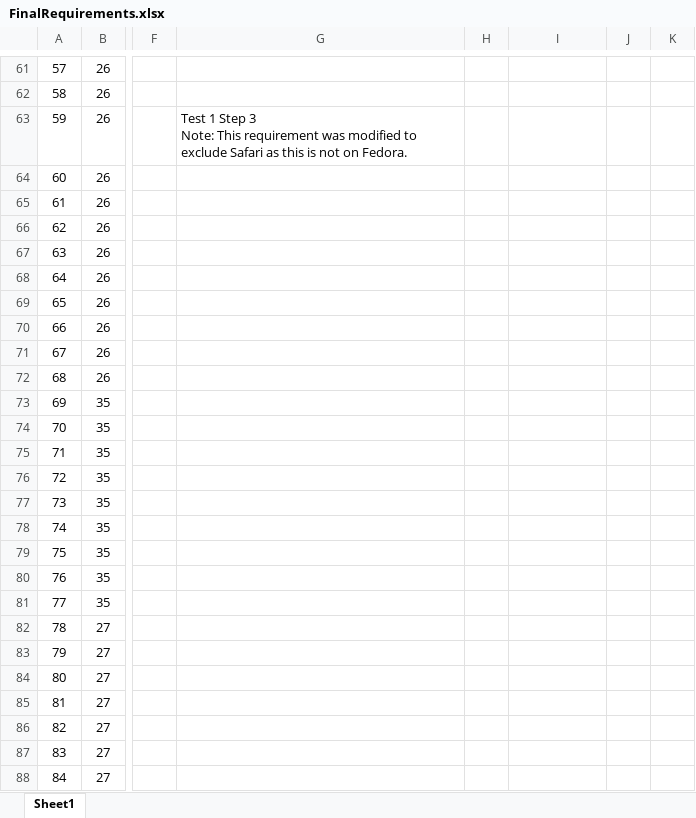
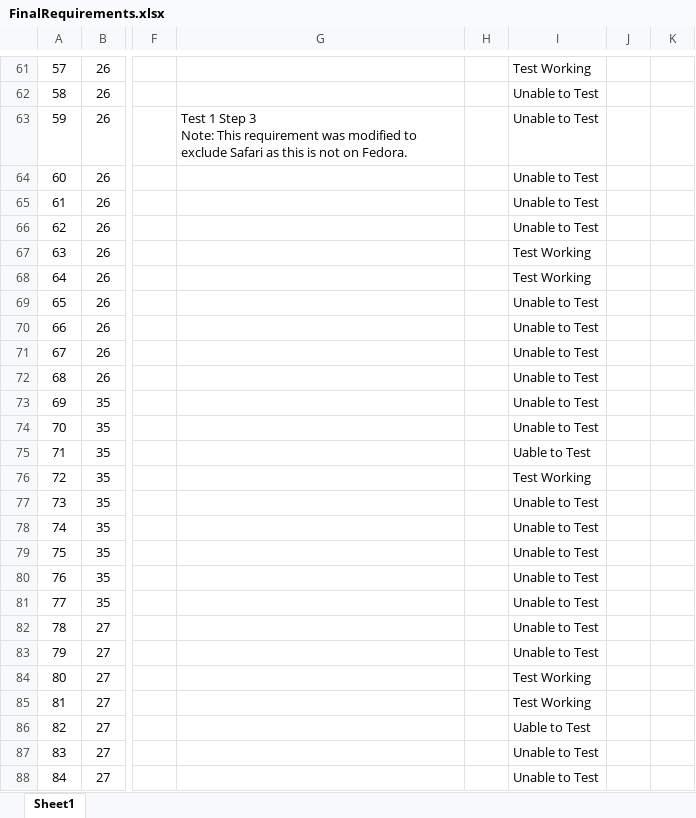
Before and after one commit to utastudents/cse3310-sp25-002, an Excel workbook: FinalRequirements.xlsx, sheet Sheet1, drawn as a sheet; only a part is shown, gaps mark what is left out; values as stored, in another font and other column widths than the file's, no borders; the diff covers the shown part only; the diff names each change by its address in the sheet, - before the commit and + after, or states it on an @@ line.

```diff
--- a/FinalRequirements.xlsx (sheet Sheet1)
+++ b/FinalRequirements.xlsx (sheet Sheet1)
-I61: (empty)
+I61: Test Working
-I62:I66: (empty)
+I62:I66: Unable to Test
-I67:I68: (empty)
+I67:I68: Test Working
-I69:I74: (empty)
+I69:I74: Unable to Test
-I75: (empty)
+I75: Uable to Test
-I76: (empty)
+I76: Test Working
-I77:I83: (empty)
+I77:I83: Unable to Test
-I84:I85: (empty)
+I84:I85: Test Working
-I86: (empty)
+I86: Uable to Test
-I87:I88: (empty)
+I87:I88: Unable to Test
```
Also changed, not shown: 49 edited cells elsewhere in this sheet, 1 other file.
